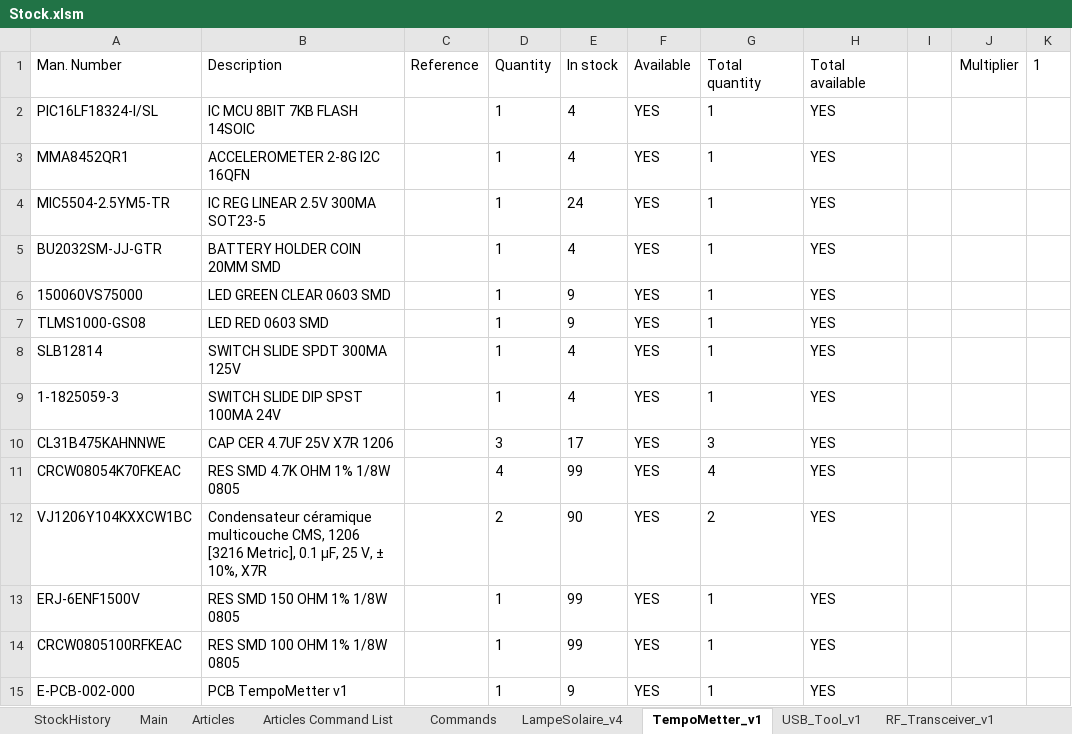
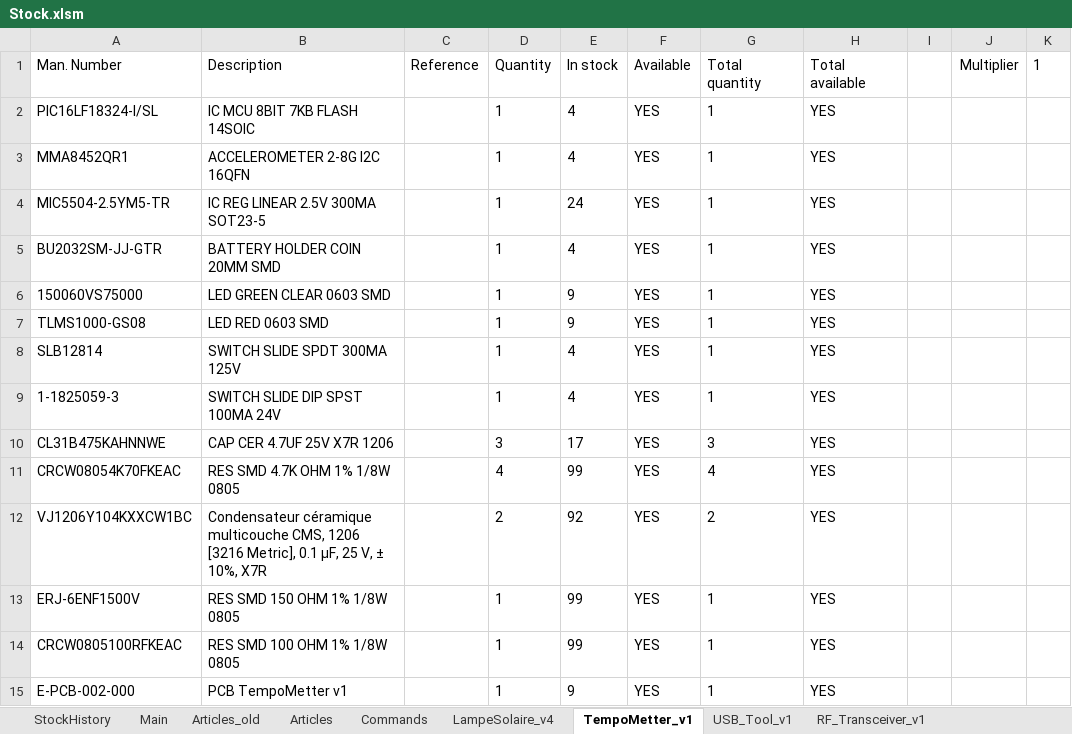
Before and after one commit to esseivan/Stock, an Excel workbook: Stock.xlsm, sheet TempoMetter_v1, drawn as a sheet; values as stored, in another font and other column widths than the file's, no borders; conditional formats and table styles not drawn; the diff names each change by its address in the sheet, - before the commit and + after, or states it on an @@ line.

```diff
--- a/Stock.xlsm (sheet TempoMetter_v1)
+++ b/Stock.xlsm (sheet TempoMetter_v1)
-sheet tab: Articles Command List
+sheet tab: Articles_old
-E12 (In stock): 90
+E12 (In stock): 92
```
Also changed, not shown: sheet Articles, sheet StockHistory, sheet Main, sheet LampeSolaire_v4, formulas that keep their value, charts or pictures.
